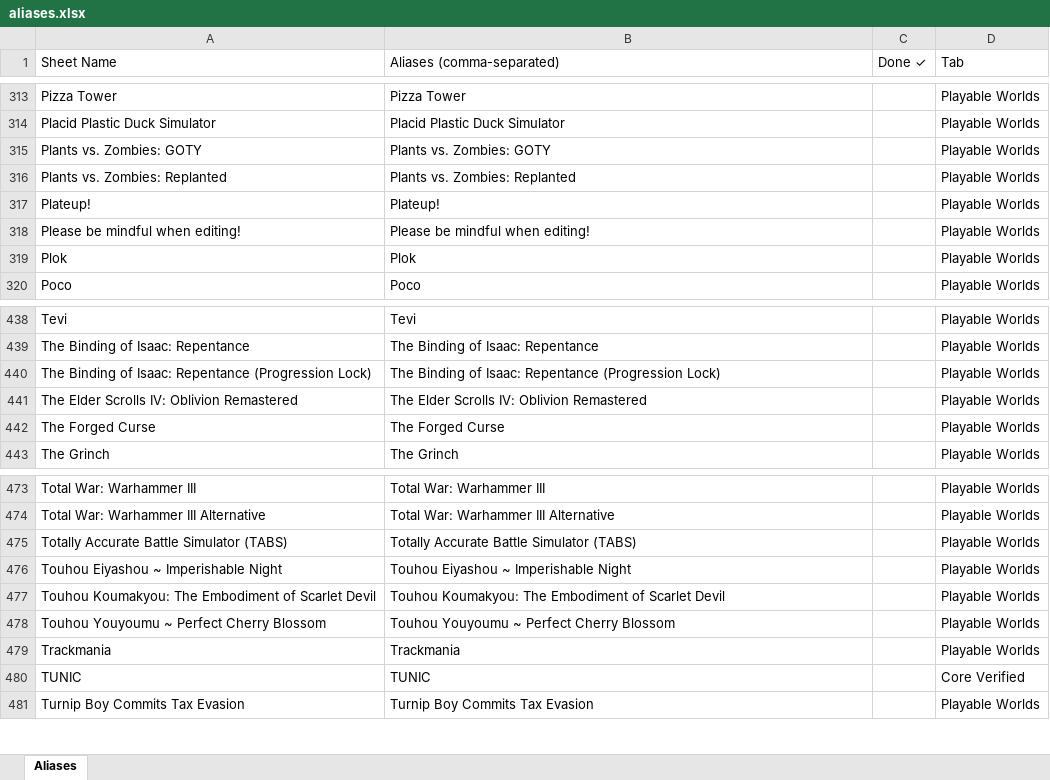
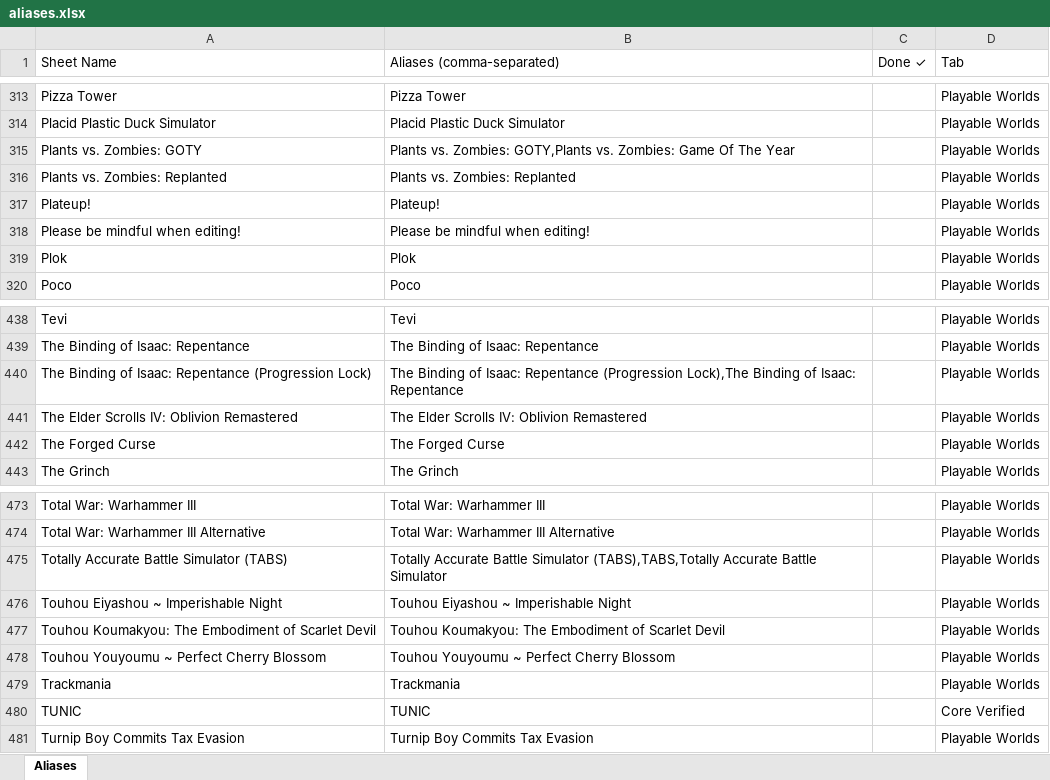
Before and after one commit to williamronn/GameSupportTracker, an Excel workbook: aliases.xlsx, sheet Aliases, drawn as a sheet; only a part is shown, gaps mark what is left out; values as stored, in another font and other column widths than the file's, no cell formats; the diff covers the shown part only; the diff names each change by its address in the sheet, - before the commit and + after, or states it on an @@ line.

```diff
--- a/aliases.xlsx (sheet Aliases)
+++ b/aliases.xlsx (sheet Aliases)
-B315 (Aliases (comma-separated)): Plants vs. Zombies: GOTY
+B315 (Aliases (comma-separated)): Plants vs. Zombies: GOTY,Plants vs. Zombies: Game Of The Year
-B440 (Aliases (comma-separated)): …Repentance (Progression Lock)
+B440 (Aliases (comma-separated)): …Repentance (Progression Lock),The Binding of Isaac: Repentance
-B475 (Aliases (comma-separated)): …Battle Simulator (TABS)
+B475 (Aliases (comma-separated)): …Battle Simulator (TABS),TABS,Totally Accurate Battle Simulator
```
Also changed, not shown: 8 edited cells elsewhere in this sheet, cell formats, 1 other file.
